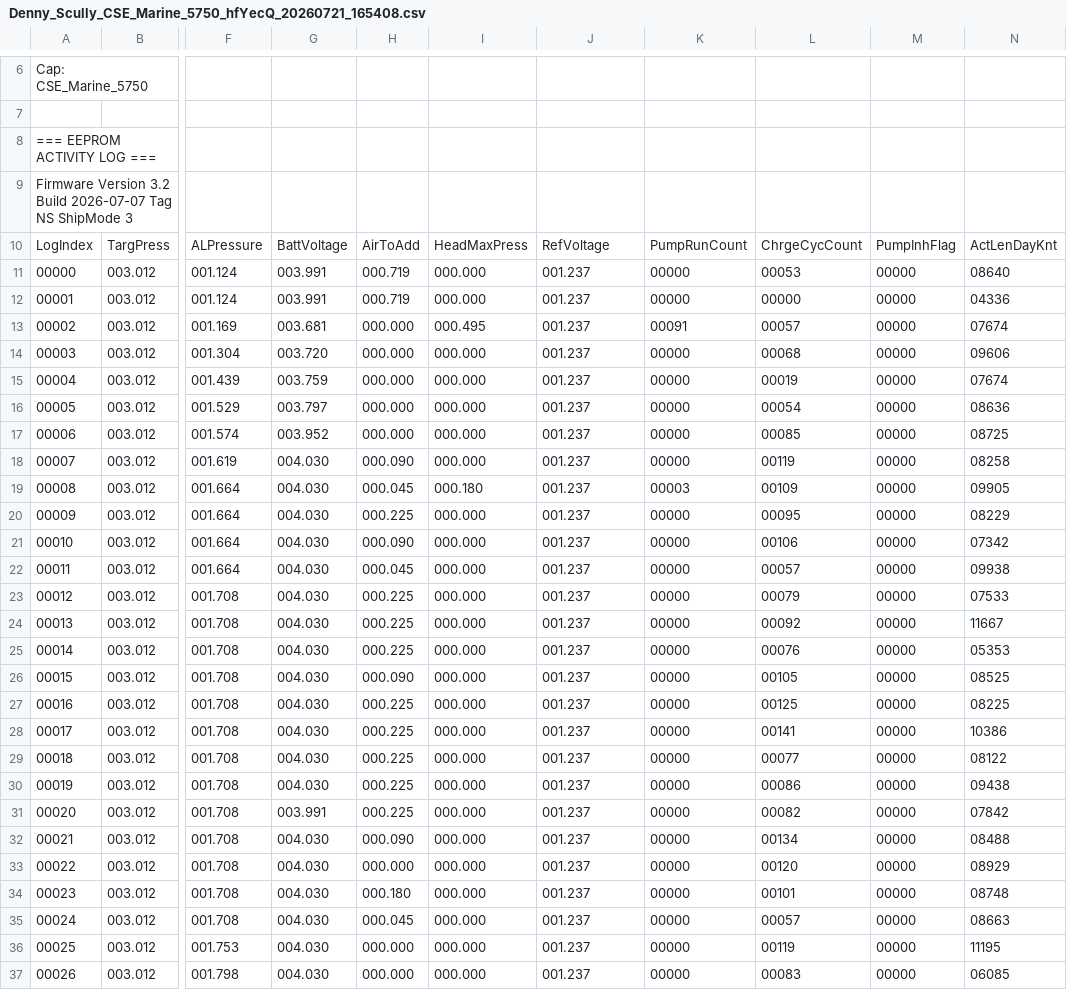
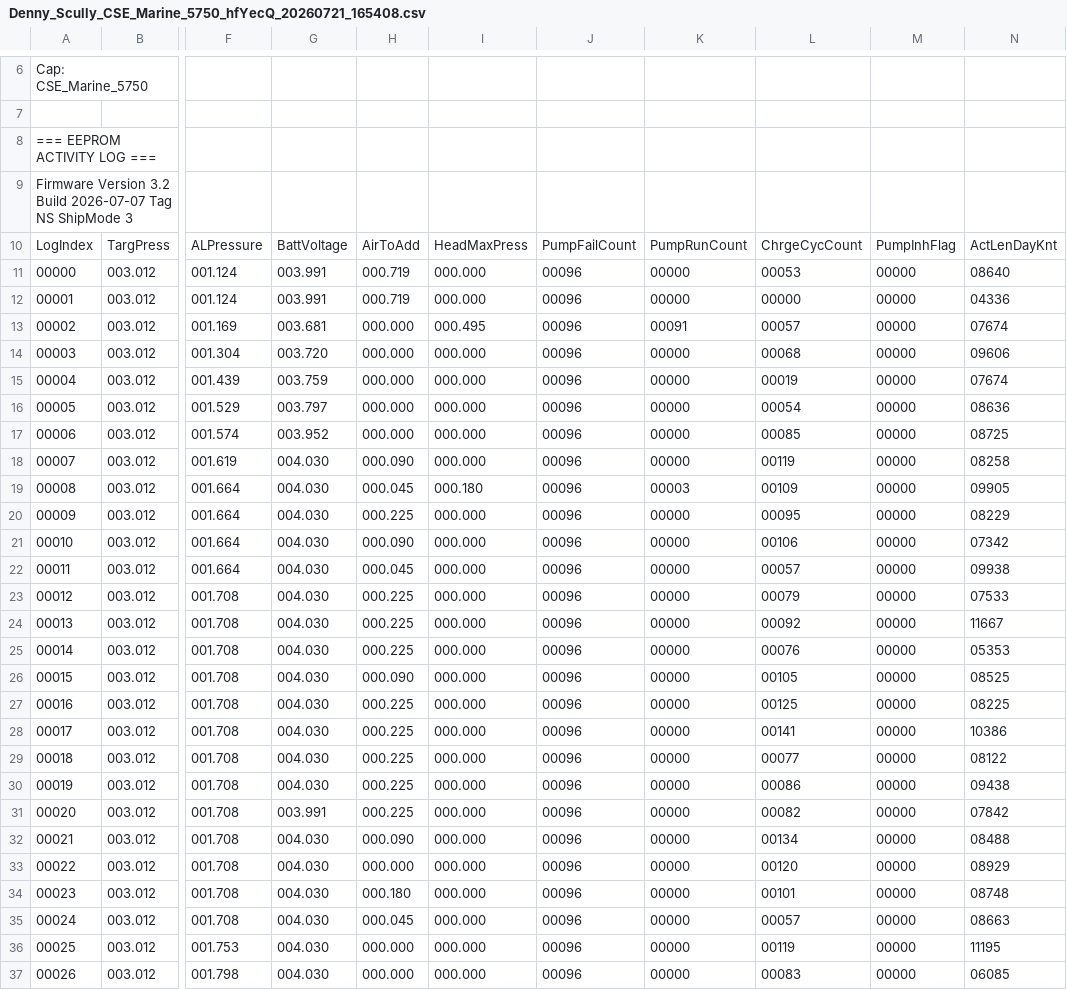
Before and after one commit to gmiedema-cse/cse-log-receiver-, a CSV file: logs/Denny_Scully_CSE_Marine_5750_hfYecQ_20260721_165408.csv, drawn as a sheet; only a part is shown, gaps mark what is left out; the diff covers the shown part only; the diff names each change by its address in the sheet, - before the commit and + after, or states it on an @@ line.

Commit message:
Fix RefVoltage -> PumpFailCount in Denny_Scully_CSE_Marine_5750_hfYecQ_20260721_165408.csv

```diff
--- a/logs/Denny_Scully_CSE_Marine_5750_hfYecQ_20260721_165408.csv
+++ b/logs/Denny_Scully_CSE_Marine_5750_hfYecQ_20260721_165408.csv
-J10: RefVoltage
+J10: PumpFailCount
-J11:J37: 001.237
+J11:J37: 00096
```
Also changed, not shown: 19 edited cells elsewhere in this file.
